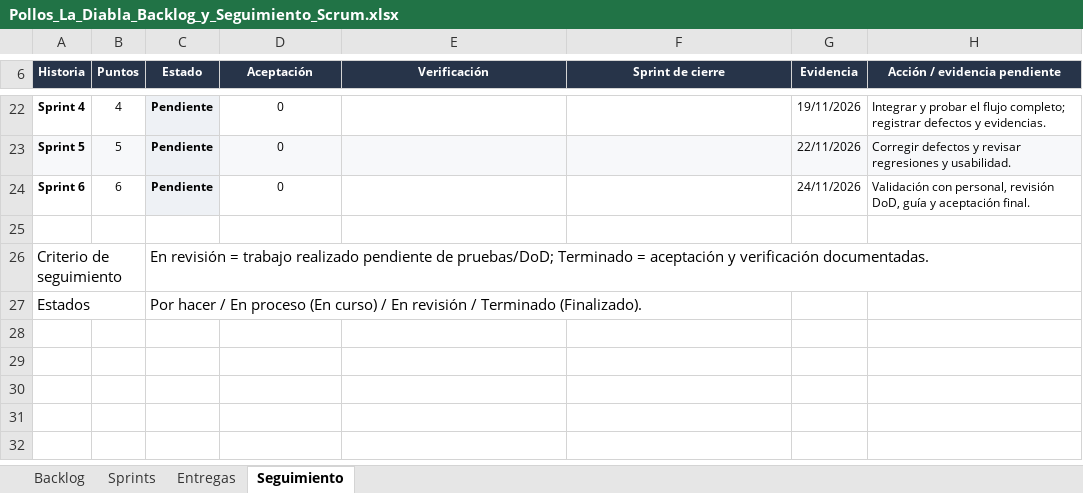
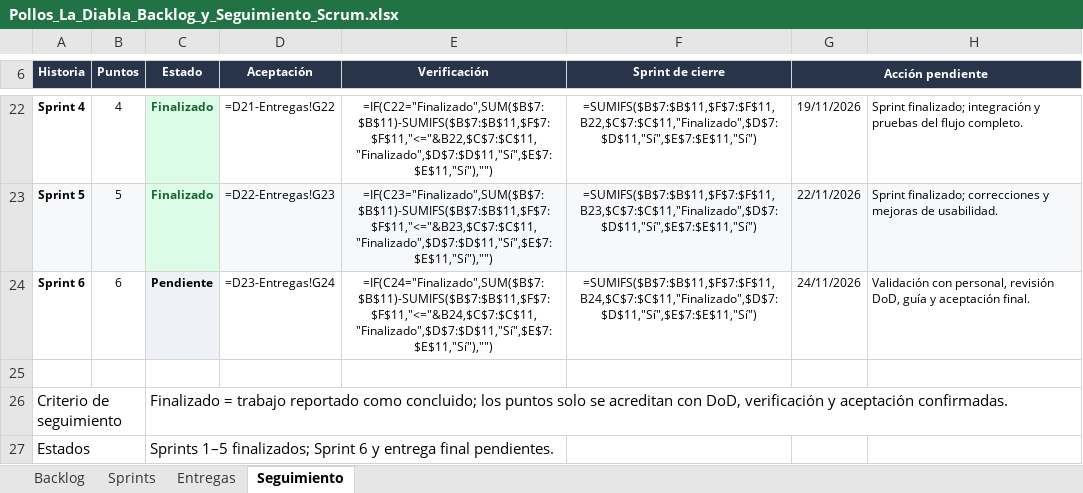
Before and after one commit to Nayevm04/proyecto-incremental-soda, an Excel workbook: expediente/Pollos_La_Diabla_Backlog_y_Seguimiento_Scrum.xlsx, sheet Seguimiento, drawn as a sheet; only a part is shown, gaps mark what is left out; values as stored, in another font and other column widths than the file's, no borders; formulas without a stored value are shown as written; the diff covers the shown part only; the diff names each change by its address in the sheet, - before the commit and + after, or states it on an @@ line.

Commit message:
Actualiza sección 10 y conclusiones, sincroniza Excel con el documento y mejora formato y tablas

```diff
--- a/expediente/Pollos_La_Diabla_Backlog_y_Seguimiento_Scrum.xlsx (sheet Seguimiento)
+++ b/expediente/Pollos_La_Diabla_Backlog_y_Seguimiento_Scrum.xlsx (sheet Seguimiento)
-G6: Evidencia
+G6: Acción pendiente
+G6:H6 merged
-H6: Acción / evidencia pendiente
+H6: (empty)
-H6 fill: #273449
+H6 fill: none
-C22:C23 text colour: black
+C22:C23 text colour: #166534
-C22:C23 (Estado): Pendiente
+C22:C23 (Estado): Finalizado
-D22 (Aceptación): 0
+D22 (Aceptación): =D21-Entregas!G22
-E22 (Verificación): (empty)
+E22 (Verificación): =IF(C22="Finalizado",SUM($B$7:$B$11)-SUMIFS($B$7:$B$11,$F$7:$F$11,"<="&B22,$C$7:$C$11,"Finalizado",$D$7:$D$11,"Sí",$E$7:$E$11,"Sí"),"")
-F22 (Sprint de cierre): (empty)
+F22 (Sprint de cierre): =SUMIFS($B$7:$B$11,$F$7:$F$11,B22,$C$7:$C$11,"Finalizado",$D$7:$D$11,"Sí",$E$7:$E$11,"Sí")
-H22: Integrar y probar el flujo completo; registrar defectos y evidencias.
+H22: Sprint finalizado; integración y pruebas del flujo completo.
-D23 (Aceptación): 0
+D23 (Aceptación): =D22-Entregas!G23
-E23 (Verificación): (empty)
+E23 (Verificación): =IF(C23="Finalizado",SUM($B$7:$B$11)-SUMIFS($B$7:$B$11,$F$7:$F$11,"<="&B23,$C$7:$C$11,"Finalizado",$D$7:$D$11,"Sí",$E$7:$E$11,"Sí"),"")
-F23 (Sprint de cierre): (empty)
+F23 (Sprint de cierre): =SUMIFS($B$7:$B$11,$F$7:$F$11,B23,$C$7:$C$11,"Finalizado",$D$7:$D$11,"Sí",$E$7:$E$11,"Sí")
-H23: Corregir defectos y revisar regresiones y usabilidad.
+H23: Sprint finalizado; correcciones y mejoras de usabilidad.
-D24 (Aceptación): 0
+D24 (Aceptación): =D23-Entregas!G24
-E24 (Verificación): (empty)
+E24 (Verificación): =IF(C24="Finalizado",SUM($B$7:$B$11)-SUMIFS($B$7:$B$11,$F$7:$F$11,"<="&B24,$C$7:$C$11,"Finalizado",$D$7:$D$11,"Sí",$E$7:$E$11,"Sí"),"")
-F24 (Sprint de cierre): (empty)
+F24 (Sprint de cierre): =SUMIFS($B$7:$B$11,$F$7:$F$11,B24,$C$7:$C$11,"Finalizado",$D$7:$D$11,"Sí",$E$7:$E$11,"Sí")
-C26 (Estado): En revisión = trabajo realizado pendiente de pruebas/DoD; Terminado = aceptación y verificación documentadas.
+C26 (Estado): Finalizado = trabajo reportado como concluido; los puntos solo se acreditan con DoD, verificación y aceptación confirmadas.
-C27 (Estado): Por hacer / En proceso (En curso) / En revisión / Terminado (Finalizado).
+C27 (Estado): Sprints 1–5 finalizados; Sprint 6 y entrega final pendientes.
```
Also changed, not shown: 5 added rows, 5 removed rows, 19 edited cells and cell formats elsewhere in this sheet, sheet Sprints, sheet Entregas, sheet Backlog, 1 other file.
